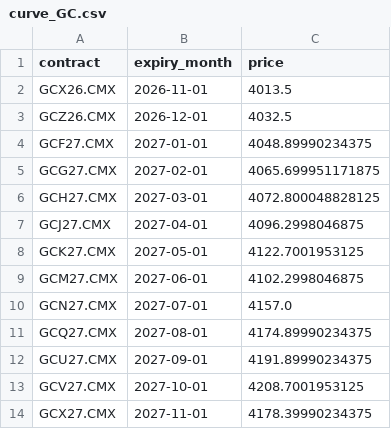
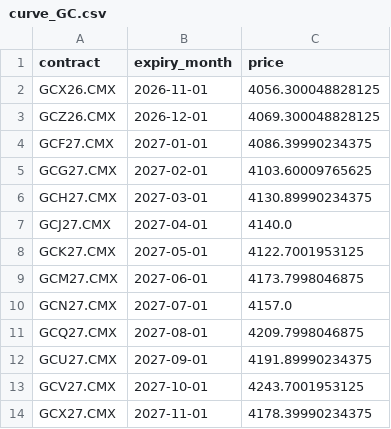
Before and after one commit to lonb3k/vol-dashboard, a CSV file: data/curve_GC.csv, drawn as a sheet.

```diff
--- a/data/curve_GC.csv
+++ b/data/curve_GC.csv
@@ -1,14 +1,14 @@
 contract,expiry_month,price
-GCX26.CMX,2026-11-01,4013.5
-GCZ26.CMX,2026-12-01,4032.5
-GCF27.CMX,2027-01-01,4048.89990234375
-GCG27.CMX,2027-02-01,4065.699951171875
-GCH27.CMX,2027-03-01,4072.800048828125
-GCJ27.CMX,2027-04-01,4096.2998046875
+GCX26.CMX,2026-11-01,4056.300048828125
+GCZ26.CMX,2026-12-01,4069.300048828125
+GCF27.CMX,2027-01-01,4086.39990234375
+GCG27.CMX,2027-02-01,4103.60009765625
+GCH27.CMX,2027-03-01,4130.89990234375
+GCJ27.CMX,2027-04-01,4140.0
 GCK27.CMX,2027-05-01,4122.7001953125
-GCM27.CMX,2027-06-01,4102.2998046875
+GCM27.CMX,2027-06-01,4173.7998046875
 GCN27.CMX,2027-07-01,4157.0
-GCQ27.CMX,2027-08-01,4174.89990234375
+GCQ27.CMX,2027-08-01,4209.7998046875
 GCU27.CMX,2027-09-01,4191.89990234375
-GCV27.CMX,2027-10-01,4208.7001953125
+GCV27.CMX,2027-10-01,4243.7001953125
 GCX27.CMX,2027-11-01,4178.39990234375
```
Also changed, not shown: data/CL_F.csv, data/curve_CL.csv, 22 other files.
